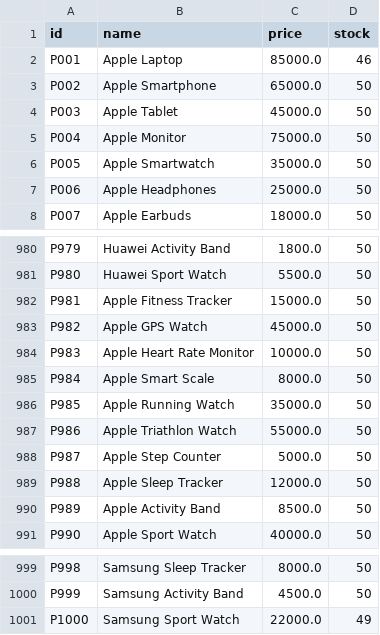
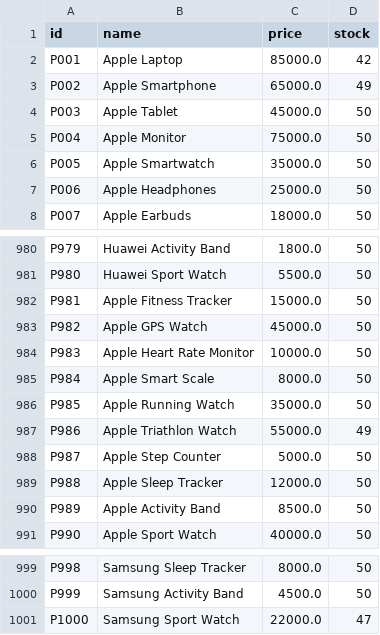
Before and after one commit to devmriganka/E-commerce-Assignment, a CSV file: data/products.csv, drawn as a sheet; only a part is shown, gaps mark what is left out.

```diff
--- a/data/products.csv
+++ b/data/products.csv
@@ -1,4 +1,4 @@
 id,name,price,stock
-P001,Apple Laptop,85000.0,46
-P002,Apple Smartphone,65000.0,50
+P001,Apple Laptop,85000.0,42
+P002,Apple Smartphone,65000.0,49
 P003,Apple Tablet,45000.0,50
@@ -986,3 +986,3 @@ P984,Apple Smart Scale,8000.0,50
 P985,Apple Running Watch,35000.0,50
-P986,Apple Triathlon Watch,55000.0,50
+P986,Apple Triathlon Watch,55000.0,49
 P987,Apple Step Counter,5000.0,50
@@ -1000,2 +1000,2 @@ P998,Samsung Sleep Tracker,8000.0,50
 P999,Samsung Activity Band,4500.0,50
-P1000,Samsung Sport Watch,22000.0,49
+P1000,Samsung Sport Watch,22000.0,47
```
Also changed, not shown: 7 other files.
